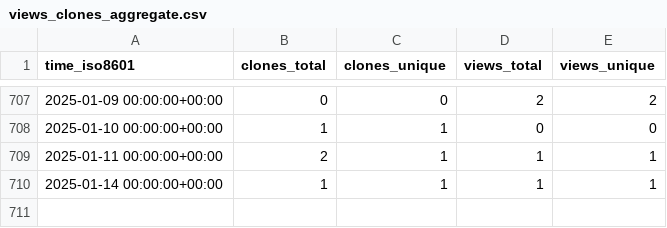
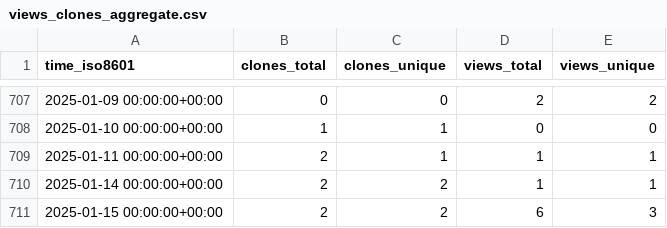
Before and after one commit to jongpie/ApexUUID, a CSV file: jongpie/ApexUUID/ghrs-data/views_clones_aggregate.csv, drawn as a sheet; only a part is shown, gaps mark what is left out.

```diff
--- a/jongpie/ApexUUID/ghrs-data/views_clones_aggregate.csv
+++ b/jongpie/ApexUUID/ghrs-data/views_clones_aggregate.csv
@@ -709,2 +709,3 @@ time_iso8601,clones_total,clones_unique,views_total,views_unique
 2025-01-11 00:00:00+00:00,2,1,1,1
-2025-01-14 00:00:00+00:00,1,1,1,1
+2025-01-14 00:00:00+00:00,2,2,1,1
+2025-01-15 00:00:00+00:00,2,2,6,3
```
Also changed, not shown: 1 other file.
